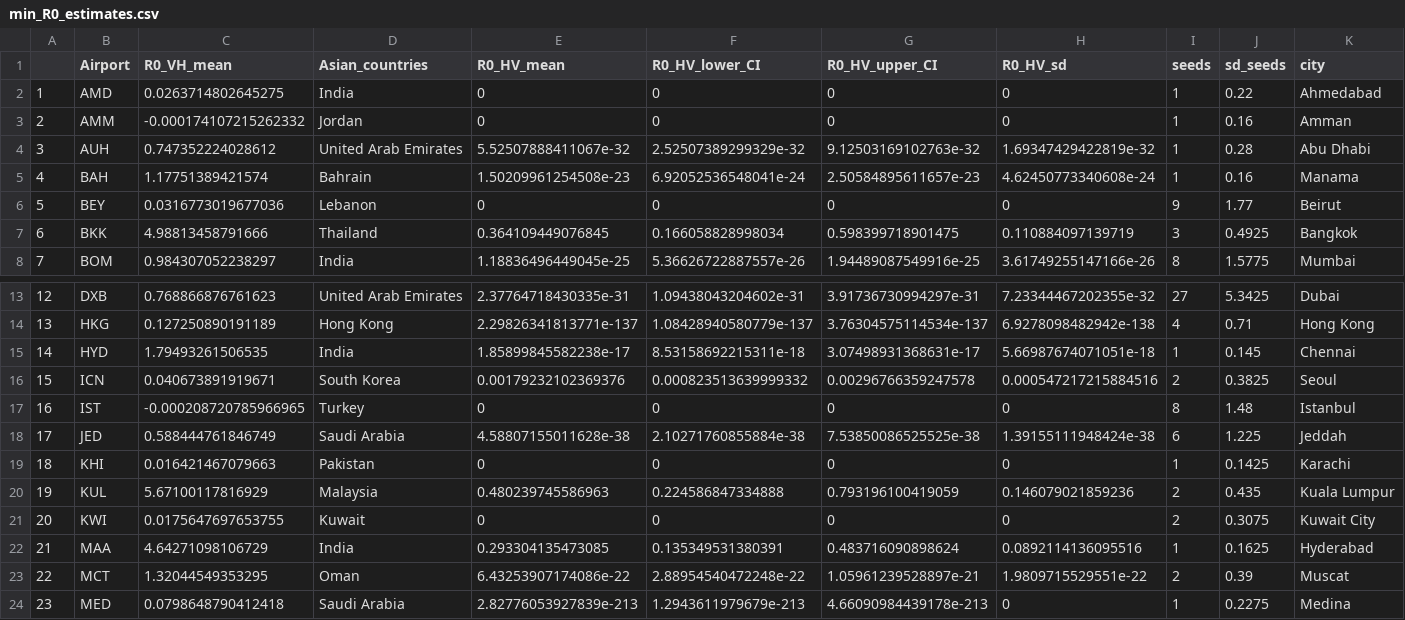
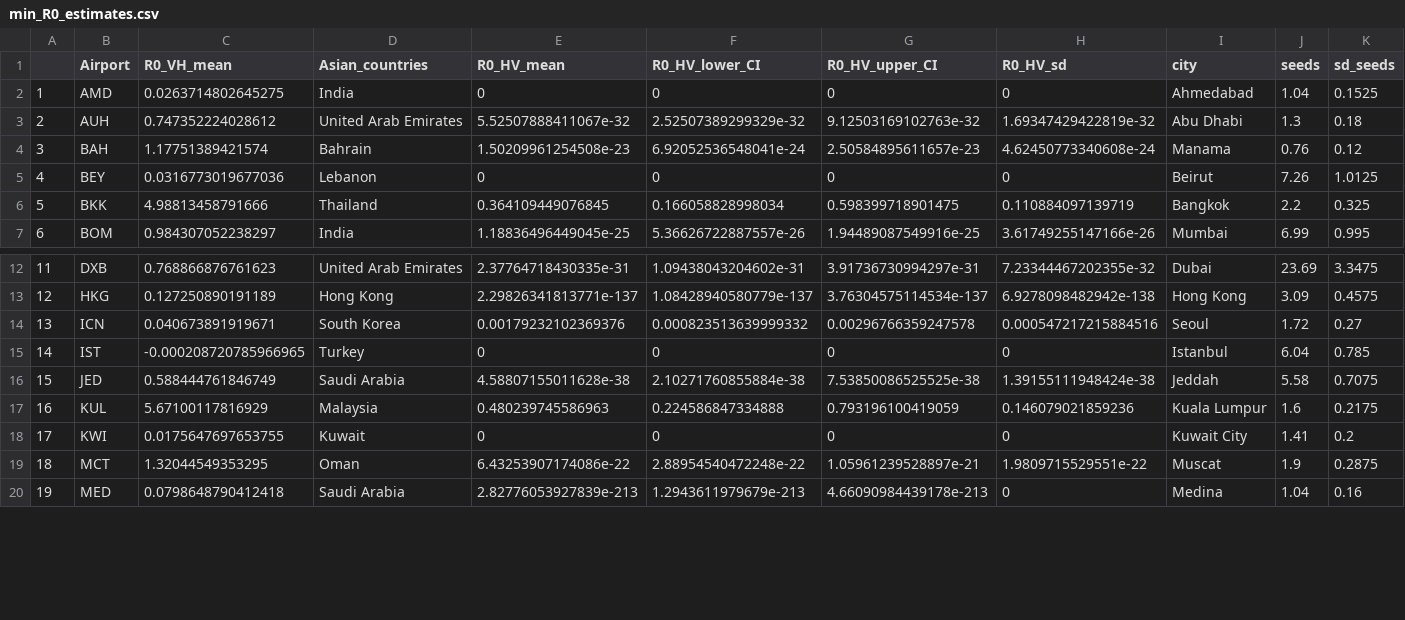
Before and after one commit to bnc19/YF_in_Asia, a CSV file: DATA/min_R0_estimates.csv, drawn as a sheet; only a part is shown, gaps mark what is left out; removed rows and columns are numbered as before the commit, all else as after; the diff names each change by its address in the sheet, - before the commit and + after, or states it on an @@ line.

```diff
--- a/DATA/min_R0_estimates.csv
+++ b/DATA/min_R0_estimates.csv
-column I (seeds), row 2: 1; rows 4-8: 1 | 1 | 9 | 3 | 8; rows 13-14: 27 | 4; rows 16-18: 2 | 8 | 6; rows 20-21: 2 | 2; rows 23-24: 2 | 1
-column J (sd_seeds), row 2: 0.22; rows 4-8: 0.28 | 0.16 | 1.77 | 0.4925 | 1.5775; rows 13-14: 5.3425 | 0.71; rows 16-18: 0.3825 | 1.48 | 1.225; rows 20-21: 0.435 | 0.3075; rows 23-24: 0.39 | 0.2275
+column J (seeds), rows 2-7: 1.04 | 1.3 | 0.76 | 7.26 | 2.2 | 6.99; rows 12-20: 23.69 | 3.09 | 1.72 | 6.04 | 5.58 | 1.6 | 1.41 | 1.9 | 1.04
+column K (sd_seeds), rows 2-7: 0.1525 | 0.18 | 0.12 | 1.0125 | 0.325 | 0.995; rows 12-20: 3.3475 | 0.4575 | 0.27 | 0.785 | 0.7075 | 0.2175 | 0.2 | 0.2875 | 0.16
-row 3: 2 | AMM | -0.000174107215262332 | Jordan | 0 | 0 | 0 | 0 | 1 | 0.16 | Amman
@@ column A renumbered from row 3 down @@
-row 15: 14 | HYD | 1.79493261506535 | India | 1.85899845582238e-17 | 8.53158692215311e-18 | 3.07498931368631e-17 | 5.66987674071051e-18 | 1 | 0.145 | Chennai
-row 19: 18 | KHI | 0.016421467079663 | Pakistan | 0 | 0 | 0 | 0 | 1 | 0.1425 | Karachi
-row 22: 21 | MAA | 4.64271098106729 | India | 0.293304135473085 | 0.135349531380391 | 0.483716090898624 | 0.0892114136095516 | 1 | 0.1625 | Hyderabad
```
Also changed, not shown: DATA/airports_risk.csv, DATA/asia_ec_locations_airport.csv, 3 other files.
